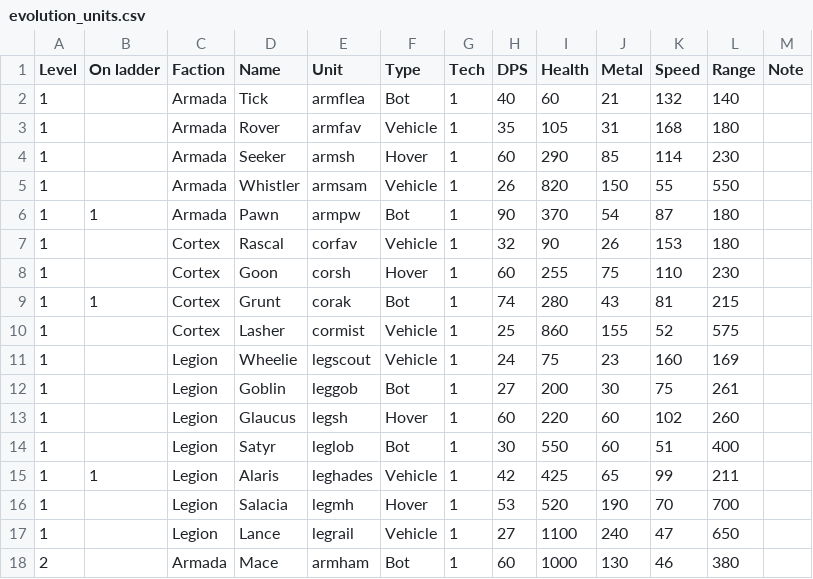
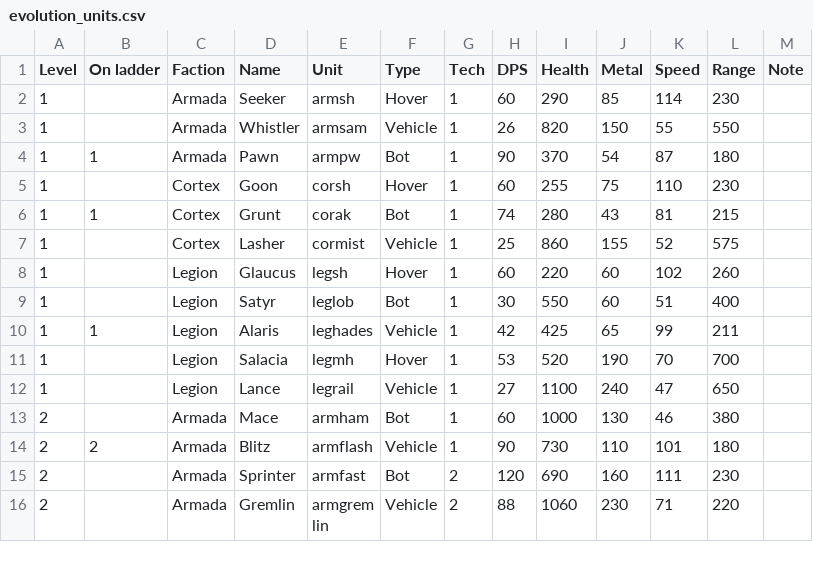
Before and after one commit to Ralf1108/BARLevelEditor, a CSV file: LevelEditor/game-modes/evolution_units.csv, drawn as a sheet; only a part is shown; the shorter side is filled out with more unchanged rows.

```diff
--- a/LevelEditor/game-modes/evolution_units.csv
+++ b/LevelEditor/game-modes/evolution_units.csv
@@ -1,4 +1,2 @@
 Level;On ladder;Faction;Name;Unit;Type;Tech;DPS;Health;Metal;Speed;Range;Note
-1;;Armada;Tick;armflea;Bot;1;40;60;21;132;140;
-1;;Armada;Rover;armfav;Vehicle;1;35;105;31;168;180;
 1;;Armada;Seeker;armsh;Hover;1;60;290;85;114;230;
@@ -6,3 +4,2 @@
 1;1;Armada;Pawn;armpw;Bot;1;90;370;54;87;180;
-1;;Cortex;Rascal;corfav;Vehicle;1;32;90;26;153;180;
 1;;Cortex;Goon;corsh;Hover;1;60;255;75;110;230;
@@ -10,4 +7,2 @@
 1;;Cortex;Lasher;cormist;Vehicle;1;25;860;155;52;575;
-1;;Legion;Wheelie;legscout;Vehicle;1;24;75;23;160;169;
-1;;Legion;Goblin;leggob;Bot;1;27;200;30;75;261;
 1;;Legion;Glaucus;legsh;Hover;1;60;220;60;102;260;
```
Also changed, not shown: 3 other files.
